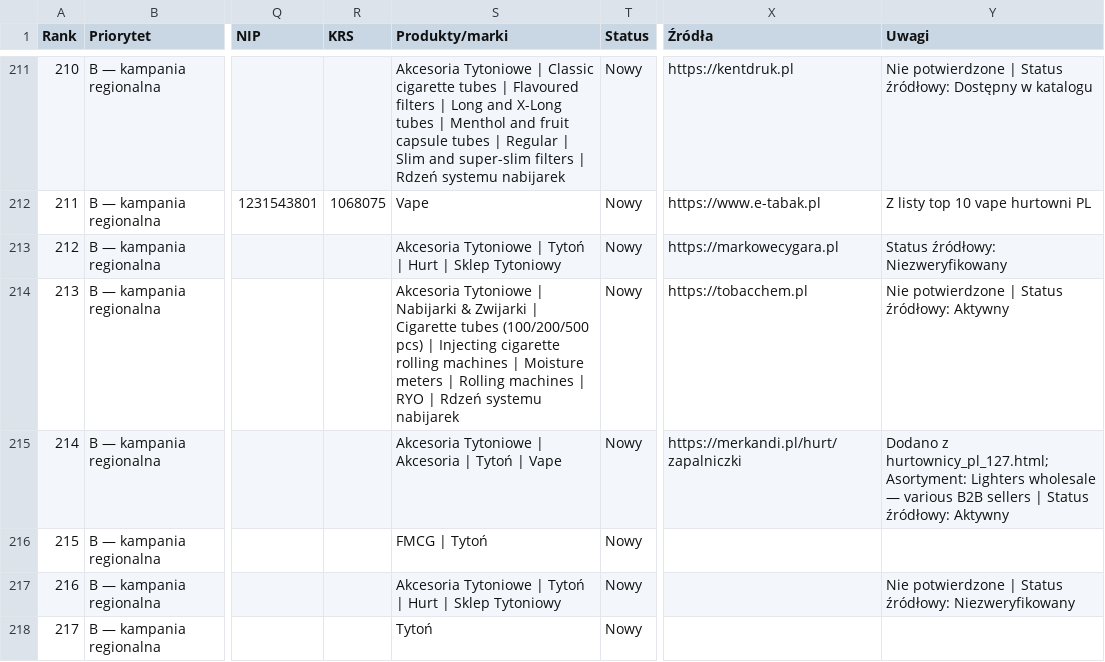
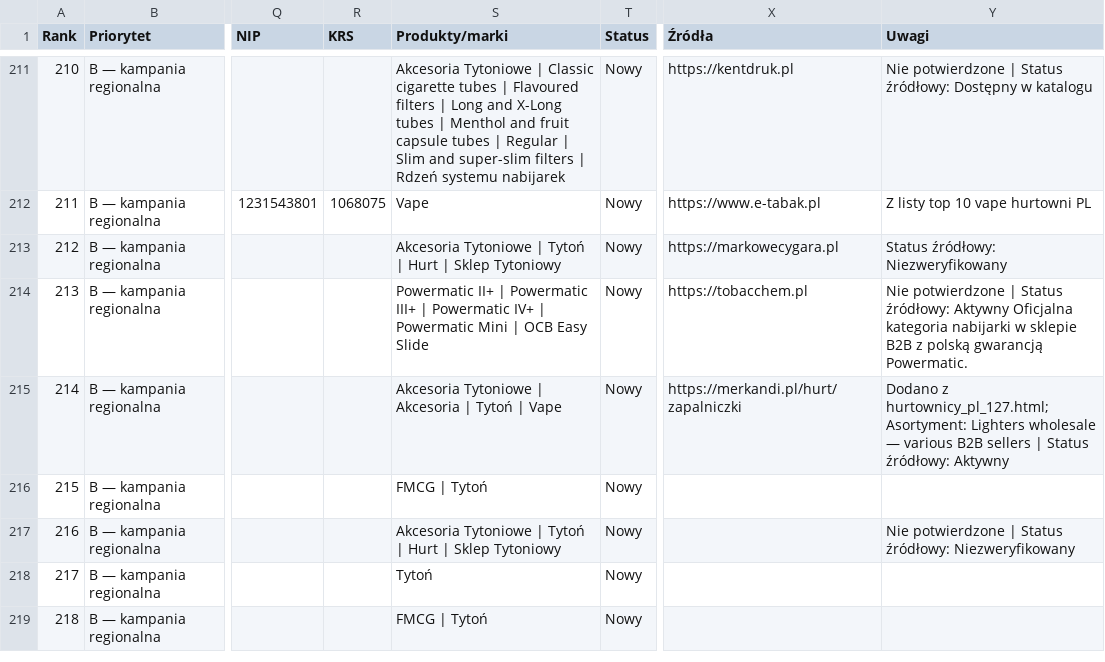
Before and after one commit to marlink/BILLS-Research, a CSV file: BILLS-SMOKS-Research-2026/07-MASTER-Katalog-Wszystkich-Leadow-B2B-PL.csv, drawn as a sheet; only a part is shown, gaps mark what is left out; the shorter side is filled out with more unchanged rows; the diff covers the shown part only; the diff names each change by its address in the sheet, - before the commit and + after, or states it on an @@ line.

Commit message:
Tag exact Powermatic and Hawk-Matic models across all 22 verified companies from existing research documents

```diff
--- a/BILLS-SMOKS-Research-2026/07-MASTER-Katalog-Wszystkich-Leadow-B2B-PL.csv
+++ b/BILLS-SMOKS-Research-2026/07-MASTER-Katalog-Wszystkich-Leadow-B2B-PL.csv
-S214 (Produkty/marki): Akcesoria Tytoniowe | Nabijarki & Zwijarki | Cigarette tubes (100/200/500 pcs) | Injecting cigarette rolling machines | Moisture meters | Rolling machines | RYO | Rdzeń systemu nabijarek
+S214 (Produkty/marki): Powermatic II+ | Powermatic III+ | Powermatic IV+ | Powermatic Mini | OCB Easy Slide
-Y214 (Uwagi): …źródłowy: Aktywny
+Y214 (Uwagi): …źródłowy: Aktywny Oficjalna kategoria nabijarki w sklepie B2B z polską gwarancją Powermatic.
```
Also changed, not shown: 39 edited cells elsewhere in this file, 1 other file.
